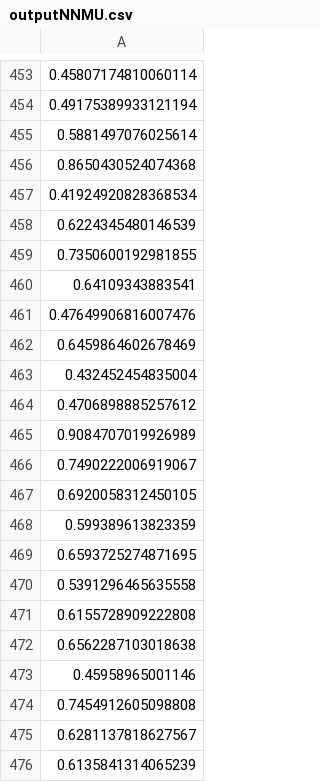
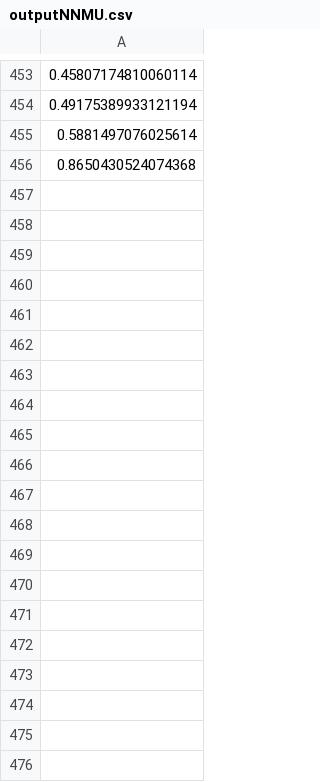
Before and after one commit to 1800m/NNMU_detection_in_social_recommender_systems, a CSV file: data/exp1/outputNNMU.csv, drawn as a sheet; only a part is shown, gaps mark what is left out; the diff covers the shown part only; the diff names each change by its address in the sheet, - before the commit and + after, or states it on an @@ line.

```diff
--- a/data/exp1/outputNNMU.csv
+++ b/data/exp1/outputNNMU.csv
-row 457: 0.41924920828368534
-row 458: 0.6224345480146539
-row 459: 0.7350600192981855
-row 460: 0.64109343883541
-row 461: 0.47649906816007476
-row 462: 0.6459864602678469
-row 463: 0.432452454835004
-row 464: 0.4706898885257612
-row 465: 0.9084707019926989
-row 466: 0.7490222006919067
-row 467: 0.6920058312450105
-row 468: 0.599389613823359
-row 469: 0.6593725274871695
-row 470: 0.5391296465635558
-row 471: 0.6155728909222808
-row 472: 0.6562287103018638
-row 473: 0.45958965001146
-row 474: 0.7454912605098808
-row 475: 0.6281137818627567
-row 476: 0.6135841314065239
```
Also changed, not shown: 24 removed rows elsewhere in this file, data/eachMovieUserCount300.csv, data/movieLensUserCountAll.csv, 31 other files.
